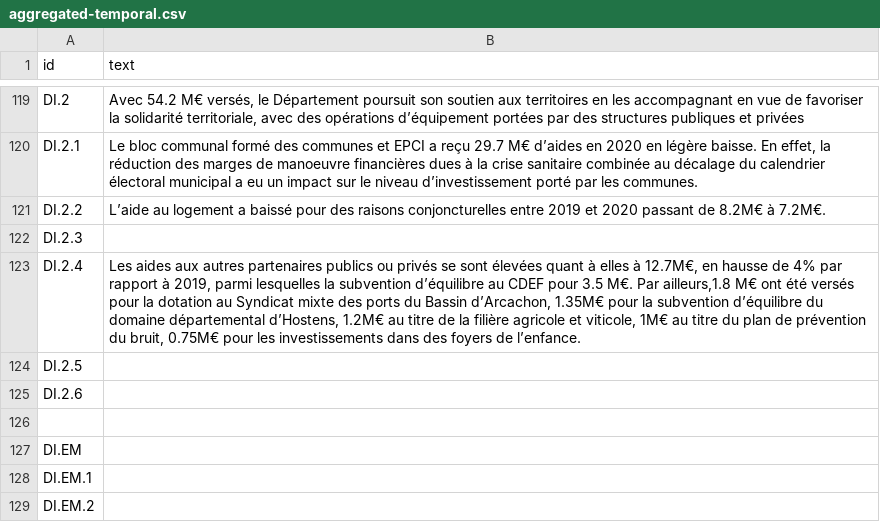
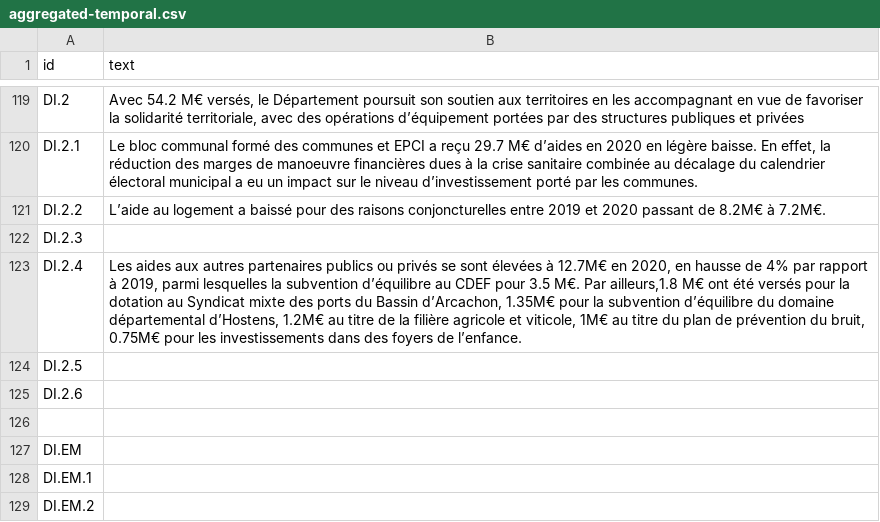
Before and after one commit to datalocale/dataviz-finances-gironde, a CSV file: data/texts/aggregated-temporal.csv, drawn as a sheet; only a part is shown, gaps mark what is left out; the diff covers the shown part only.

```diff
--- a/data/texts/aggregated-temporal.csv
+++ b/data/texts/aggregated-temporal.csv
@@ -125,3 +149,3 @@ DI.2.2,L’aide au logement a baissé pour des raisons conjoncturelles entre 201
 DI.2.3,
-DI.2.4,"Les aides aux autres partenaires publics ou privés se sont élevées quant à elles à 12.7M€, en hausse de 4% par rapport à 2019, parmi lesquelles la subvention d’équilibre au CDEF pour 3.5 M€. Par ailleurs,1.8 M€ ont été versés pour la dotation au Syndicat mixte des ports du Bassin d’Arcachon, 1.35M€ pour la subvention d’équilibre du domaine départemental d’Hostens, 1.2M€ au titre de la filière agricole et viticole, 1M€ au titre du plan de prévention du bruit, 0.75M€ pour les investissements dans des foyers de l’enfance."
+DI.2.4,"Les aides aux autres partenaires publics ou privés se sont élevées à 12.7M€ en 2020, en hausse de 4% par rapport à 2019, parmi lesquelles la subvention d’équilibre au CDEF pour 3.5 M€. Par ailleurs,1.8 M€ ont été versés pour la dotation au Syndicat mixte des ports du Bassin d’Arcachon, 1.35M€ pour la subvention d’équilibre du domaine départemental d’Hostens, 1.2M€ au titre de la filière agricole et viticole, 1M€ au titre du plan de prévention du bruit, 0.75M€ pour les investissements dans des foyers de l’enfance."
 DI.2.5,
```
Also changed, not shown: 18 edited cells elsewhere in this file.
